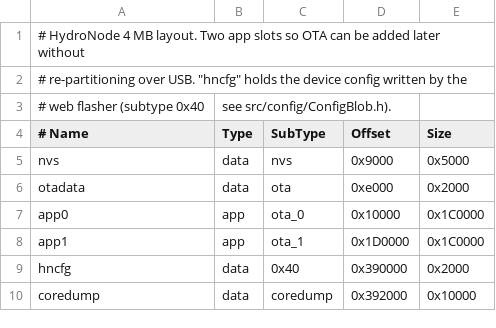
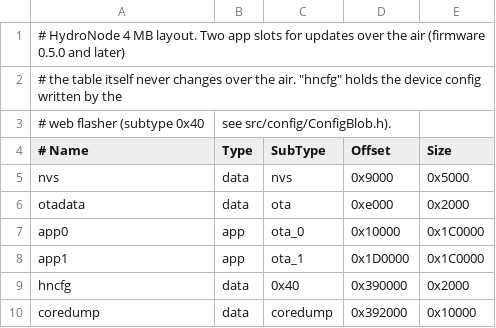
Before and after one commit to TexhFexLabs/hydronode-firmware, a CSV file: partitions/hydronode_4mb.csv, drawn as a sheet.

```diff
--- a/partitions/hydronode_4mb.csv
+++ b/partitions/hydronode_4mb.csv
@@ -1,3 +1,3 @@
-# HydroNode 4 MB layout. Two app slots so OTA can be added later without
-# re-partitioning over USB. "hncfg" holds the device config written by the
+# HydroNode 4 MB layout. Two app slots for updates over the air (firmware 0.5.0 and later),
+# the table itself never changes over the air. "hncfg" holds the device config written by the
 # web flasher (subtype 0x40, see src/config/ConfigBlob.h).
```
Also changed, not shown: 30 other files.
